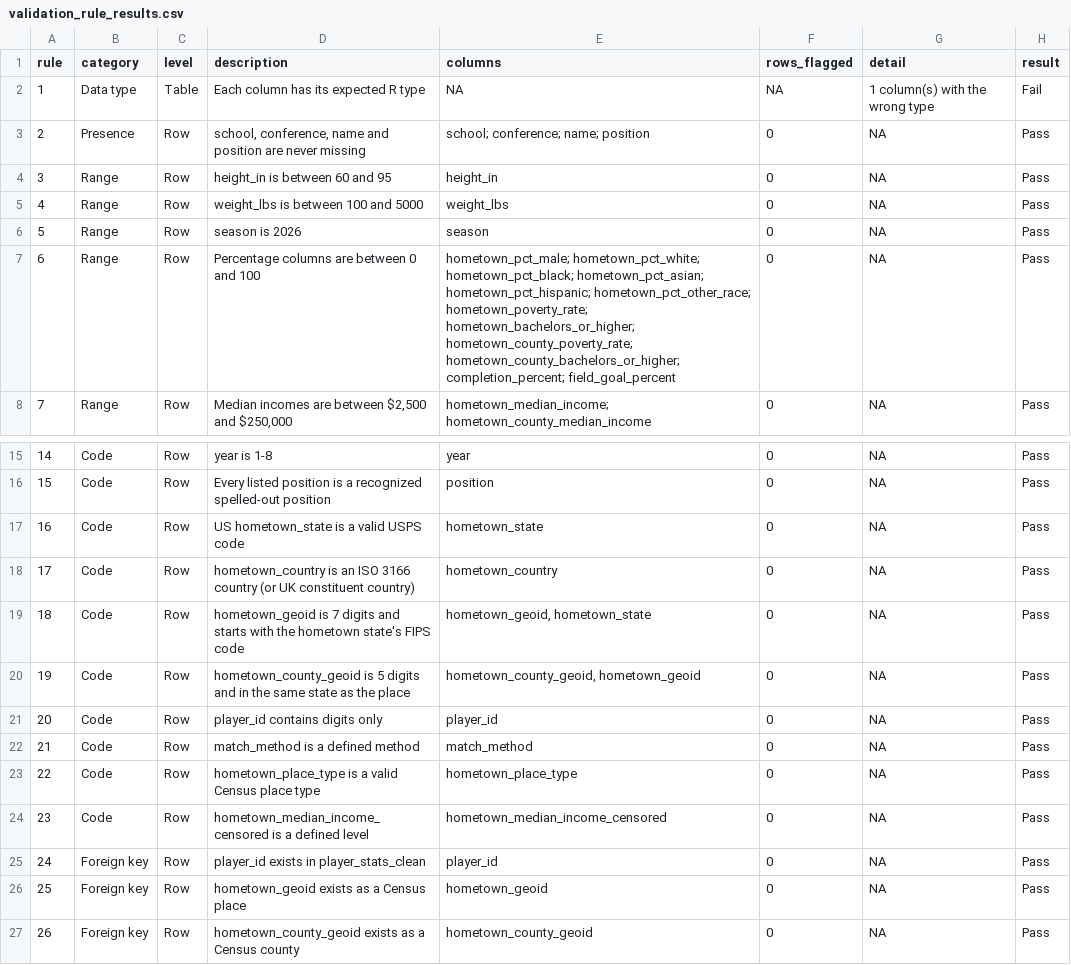
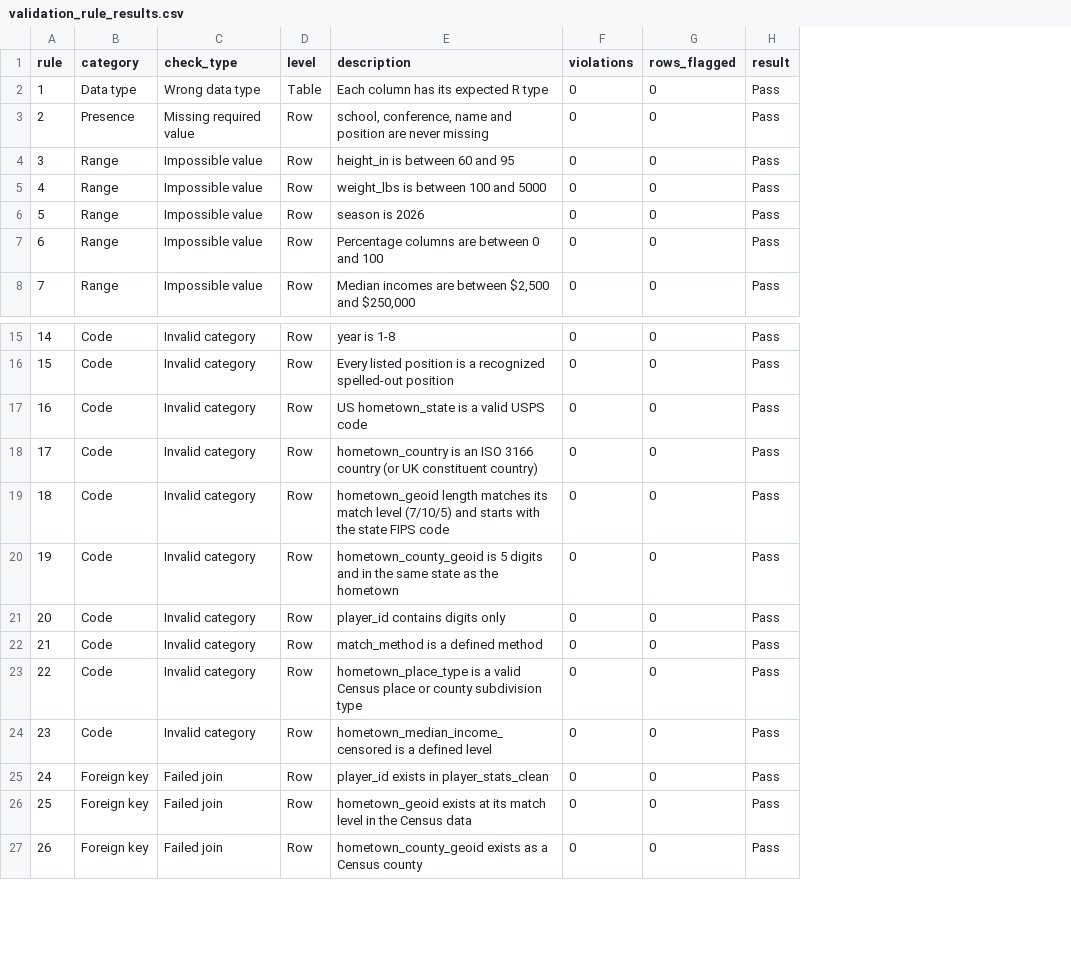
Before and after one commit to jacobbfarmer2005/isa401_final_project, a CSV file: data/processed/validation/validation_rule_results.csv, drawn as a sheet; only a part is shown, gaps mark what is left out; removed rows and columns are numbered as before the commit, all else as after; the diff covers the shown part only; the diff names each change by its address in the sheet, - before the commit and + after, or states it on an @@ line.

Commit message:
04_validate.rmd AND relevant fixes
all changes associated with data validation and the relevant fixes to ensure proper quality control.

```diff
--- a/data/processed/validation/validation_rule_results.csv
+++ b/data/processed/validation/validation_rule_results.csv
+column C (check_type), rows 2-8: Wrong data type | Missing required value | Impossible value | Impossible value | Impossible value | Impossible value | Impossible value; rows 15-27: Invalid category | Invalid category | Invalid category | Invalid category | Invalid category | Invalid category | Invalid category | Invalid category | Invalid category | Invalid category | Failed join | Failed join | Failed join
-column E (columns), rows 2-8: NA | school; conference; name; position | height_in | weight_lbs | season | hometown_pct_male; hometown_pct_white; hometown_pct_black; hometown_pct_asian; hometown_pct_hispanic; hometown_pct_other_race; hometown_poverty_rate; hometown_bachelors_or_higher; hometown_county_poverty_rate; hometown_county_bachelors_or_higher; completion_percent; field_goal_percent | hometown_median_income; hometown_county_median_income; rows 15-27: year | position | hometown_state | hometown_country | hometown_geoid, hometown_state | hometown_county_geoid, hometown_geoid | player_id | match_method | hometown_place_type | hometown_median_income_censored | player_id | hometown_geoid | hometown_county_geoid
+column F (violations), rows 2-8: all 0; rows 15-27: all 0
-column G (detail), rows 2-8: 1 column(s) with the wrong type | NA | NA | NA | NA | NA | NA; rows 15-27: all NA
-G2 (rows_flagged): NA
+G2 (rows_flagged): 0
-H2 (result): Fail
+H2 (result): Pass
-E19 (description): hometown_geoid is 7 digits and starts with the hometown state's FIPS code
+E19 (description): hometown_geoid length matches its match level (7/10/5) and starts with the state FIPS code
-E20 (description): …as the place
+E20 (description): …as the hometown
-E23 (description): …Census place type
+E23 (description): …Census place or county subdivision type
-E26 (description): hometown_geoid exists as a Census place
+E26 (description): hometown_geoid exists at its match level in the Census data
```
Also changed, not shown: 24 edited cells elsewhere in this file, 20 other files.
